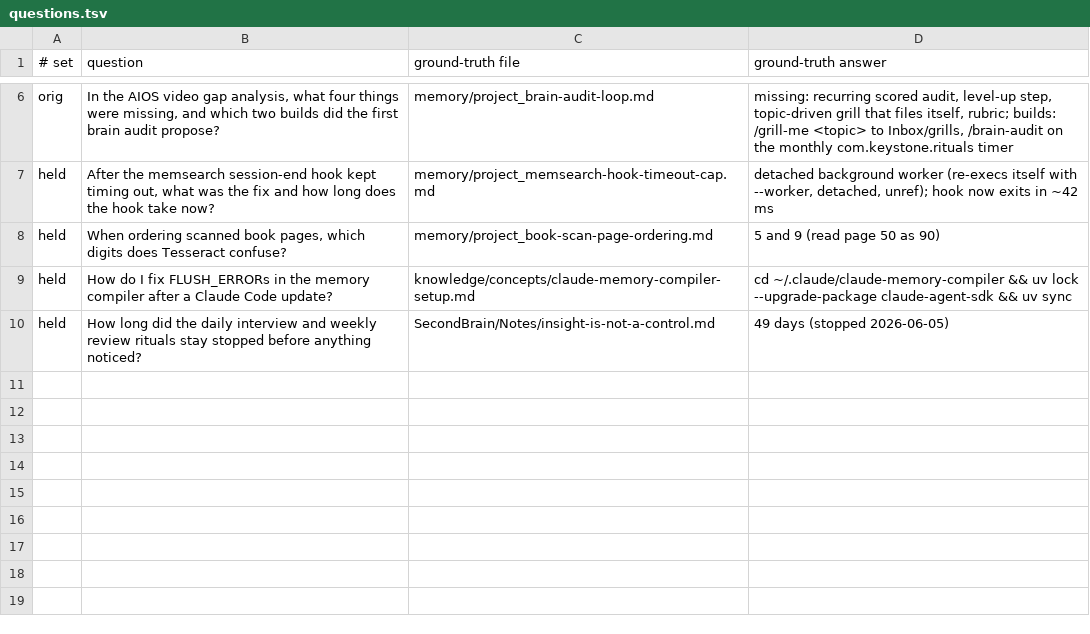
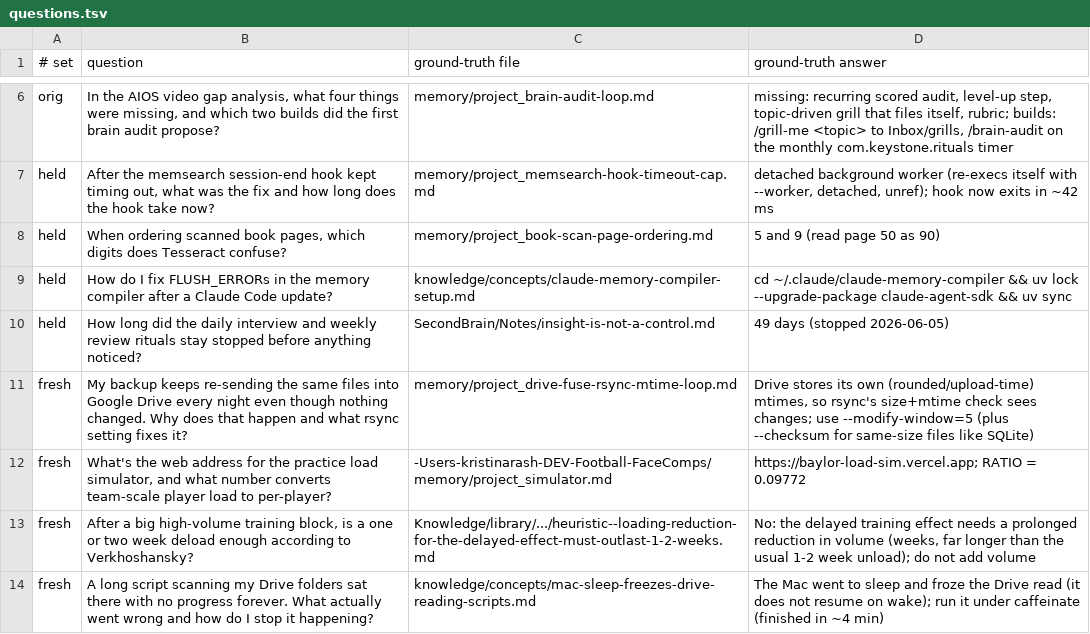
Before and after one commit to erash11/dotclaude, a TSV file: scripts/recall-bench/questions.tsv, drawn as a sheet; only a part is shown, gaps mark what is left out.

```diff
--- a/scripts/recall-bench/questions.tsv
+++ b/scripts/recall-bench/questions.tsv
@@ -10 +10,5 @@ held	How do I fix FLUSH_ERRORs in the memory compiler after a Claude Code update
 held	How long did the daily interview and weekly review rituals stay stopped before anything noticed?	SecondBrain/Notes/insight-is-not-a-control.md	49 days (stopped 2026-06-05)
+fresh	My backup keeps re-sending the same files into Google Drive every night even though nothing changed. Why does that happen and what rsync setting fixes it?	memory/project_drive-fuse-rsync-mtime-loop.md	Drive stores its own (rounded/upload-time) mtimes, so rsync's size+mtime check sees changes; use --modify-window=5 (plus --checksum for same-size files like SQLite)
+fresh	What's the web address for the practice load simulator, and what number converts team-scale player load to per-player?	-Users-kristinarash-DEV-Football-FaceComps/memory/project_simulator.md	https://baylor-load-sim.vercel.app; RATIO = 0.09772
+fresh	After a big high-volume training block, is a one or two week deload enough according to Verkhoshansky?	Knowledge/library/.../heuristic--loading-reduction-for-the-delayed-effect-must-outlast-1-2-weeks.md	No: the delayed training effect needs a prolonged reduction in volume (weeks, far longer than the usual 1-2 week unload); do not add volume
+fresh	A long script scanning my Drive folders sat there with no progress forever. What actually went wrong and how do I stop it happening?	knowledge/concepts/mac-sleep-freezes-drive-reading-scripts.md	The Mac went to sleep and froze the Drive read (it does not resume on wake); run it under caffeinate (finished in ~4 min)
```
Also changed, not shown: 5 other files.
